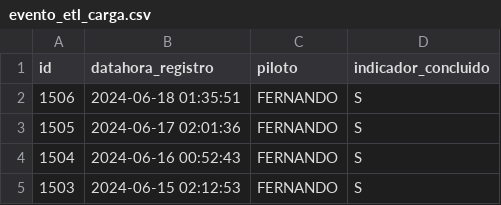
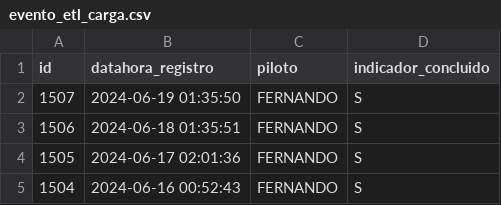
Before and after one commit to transparencia-mg/age7, a CSV file: logs/evento_etl_carga.csv, drawn as a sheet; removed rows and columns are numbered as before the commit, all else as after; the diff names each change by its address in the sheet, - before the commit and + after, or states it on an @@ line.

```diff
--- a/logs/evento_etl_carga.csv
+++ b/logs/evento_etl_carga.csv
+row 2: 1507 | 2024-06-19 01:35:50 | FERNANDO | S
-row 5: 1503 | 2024-06-15 02:12:53 | FERNANDO | S
```
Also changed, not shown: 50 other files.
